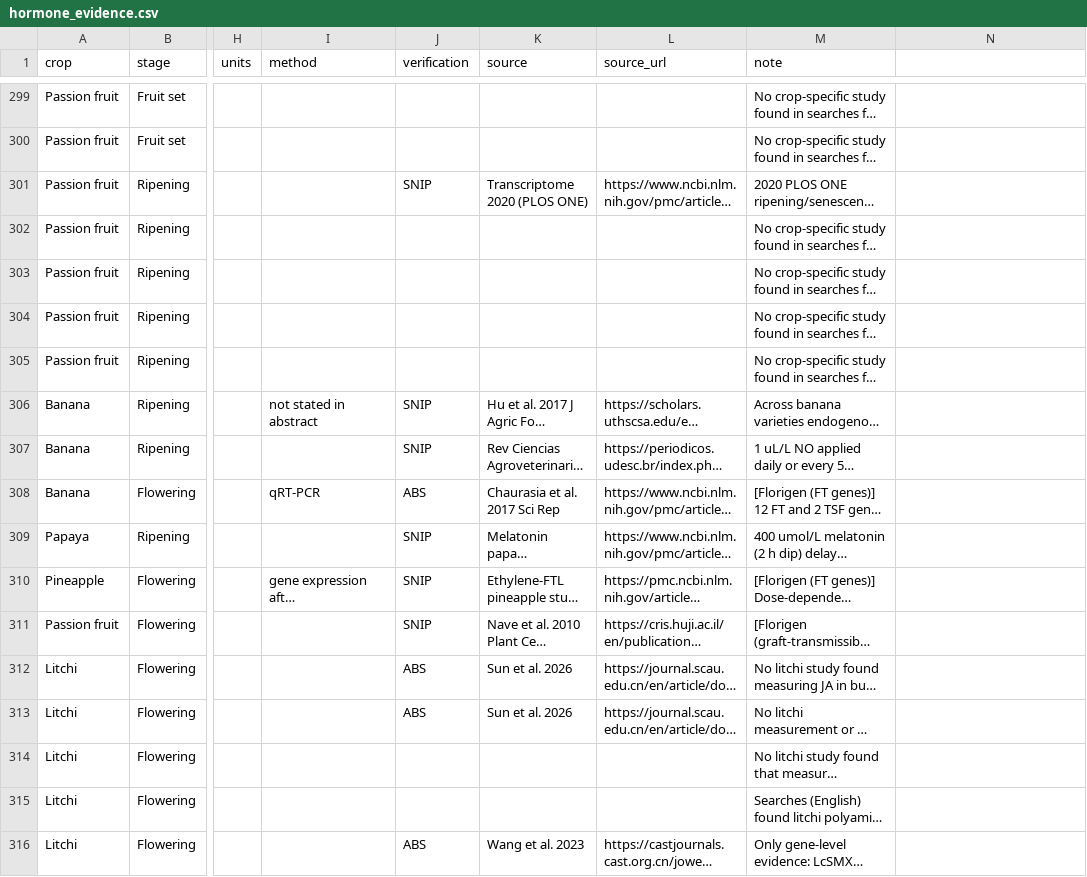
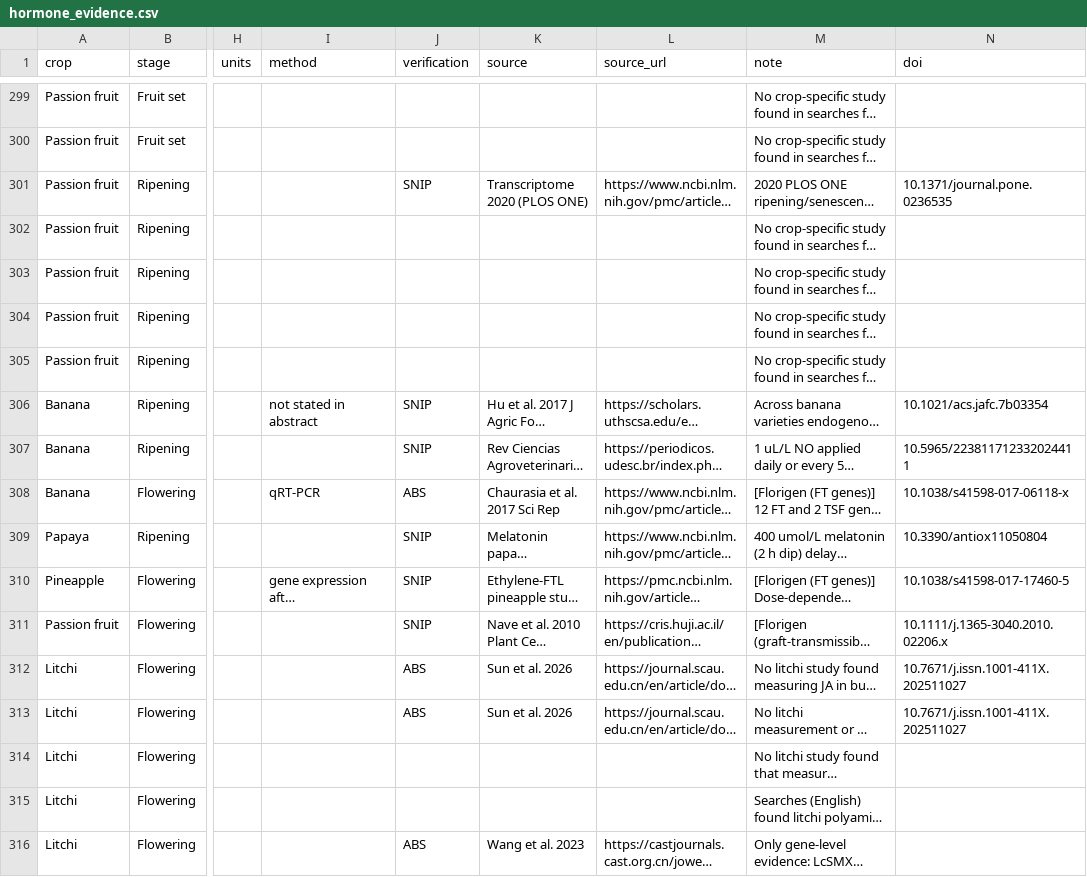
Before and after one commit to stanleywoosweeleong/crophormone, a CSV file: data/hormone_evidence.csv, drawn as a sheet; only a part is shown, gaps mark what is left out; long unchanged cells end in …; the diff covers the shown part only; the diff names each change by its address in the sheet, - before the commit and + after, or states it on an @@ line.

```diff
--- a/data/hormone_evidence.csv
+++ b/data/hormone_evidence.csv
-N1: (empty)
+N1: doi
-N301 (doi): (empty)
+N301 (doi): 10.1371/journal.pone.0236535
-N306 (doi): (empty)
+N306 (doi): 10.1021/acs.jafc.7b03354
-N307 (doi): (empty)
+N307 (doi): 10.5965/223811712332024411
-N308 (doi): (empty)
+N308 (doi): 10.1038/s41598-017-06118-x
-N309 (doi): (empty)
+N309 (doi): 10.3390/antiox11050804
-N310 (doi): (empty)
+N310 (doi): 10.1038/s41598-017-17460-5
-N311 (doi): (empty)
+N311 (doi): 10.1111/j.1365-3040.2010.02206.x
-N312:N313 (doi): (empty)
+N312:N313 (doi): 10.7671/j.issn.1001-411X.202511027
```
Also changed, not shown: 54 edited cells elsewhere in this file, data/flowering_longan.csv, data/flowering_pct_change.csv, 10 other files.
